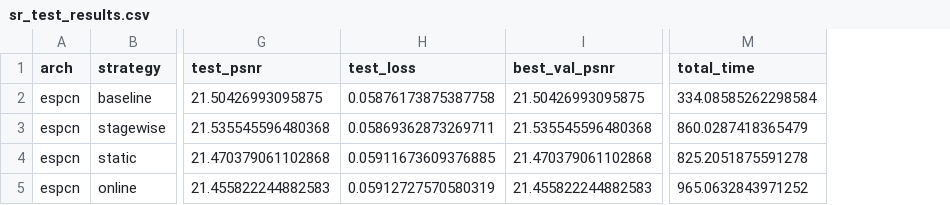
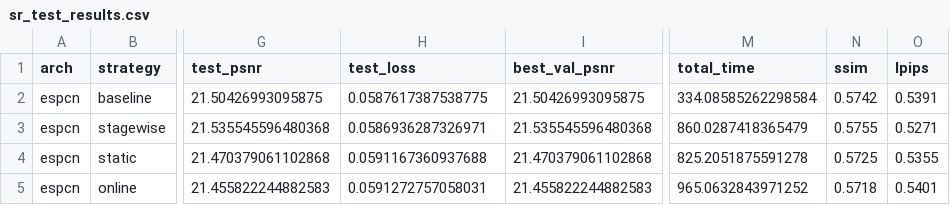
Before and after one commit to Marieart47/final_diploma_piankova, a CSV file: results/stl10_x2_blur_deg0.5_espcn/sr_test_results.csv, drawn as a sheet; only a part is shown, gaps mark what is left out; the diff names each change by its address in the sheet, - before the commit and + after, or states it on an @@ line.

```diff
--- a/results/stl10_x2_blur_deg0.5_espcn/sr_test_results.csv
+++ b/results/stl10_x2_blur_deg0.5_espcn/sr_test_results.csv
+column N (ssim), rows 2-5: 0.5742 | 0.5755 | 0.5725 | 0.5718
+column O (lpips), rows 2-5: 0.5391 | 0.5271 | 0.5355 | 0.5401
-H2 (test_loss): 0.05876173875387758
+H2 (test_loss): 0.0587617387538775
-H3 (test_loss): 0.05869362873269711
+H3 (test_loss): 0.0586936287326971
-H4 (test_loss): 0.05911673609376885
+H4 (test_loss): 0.0591167360937688
-H5 (test_loss): 0.05912727570580319
+H5 (test_loss): 0.0591272757058031
```
Also changed, not shown: results/div2k_x4_blur_deg0.5_espcn/sr_test_results.csv, results/div2k_x4_noise_deg0.5_srcnn/sr_test_results.csv, 36 other files.
